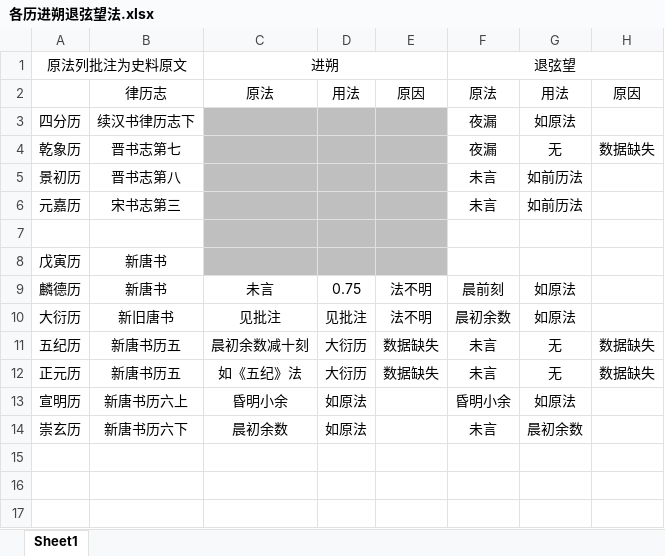
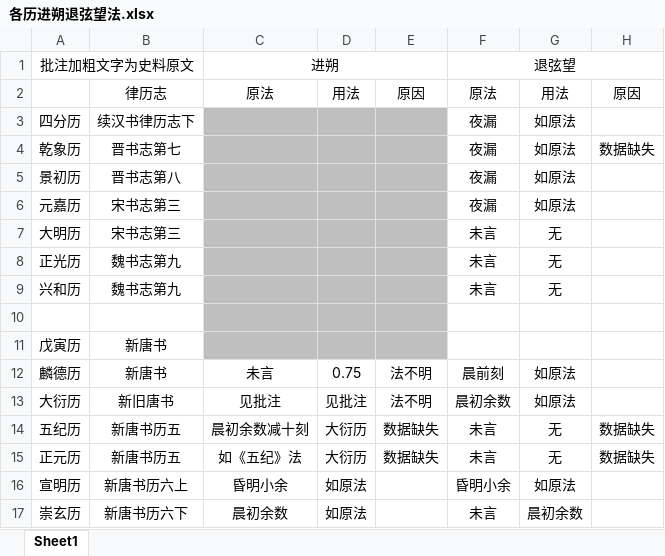
Before and after one commit to fztransit/The-Sky-Pacer, an Excel workbook: materials/各历进朔退弦望法.xlsx, sheet Sheet1, drawn as a sheet; values as stored, in another font and other column widths than the file's, no borders; the diff names each change by its address in the sheet, - before the commit and + after, or states it on an @@ line.

Commit message:
补充乾象历等

```diff
--- a/materials/各历进朔退弦望法.xlsx (sheet Sheet1)
+++ b/materials/各历进朔退弦望法.xlsx (sheet Sheet1)
-A1: 原法列批注为史料原文
+A1: 批注加粗文字为史料原文
-G4: 无
+G4: 如原法
-F5:F6: 未言
+F5:F6: 夜漏
-G5:G6: 如前历法
+G5:G6: 如原法
+row 7: 大明历 | 宋书志第三 |  |  |  | 未言 | 无
+row 8: 正光历 | 魏书志第九 |  |  |  | 未言 | 无
+row 9: 兴和历 | 魏书志第九 |  |  |  | 未言 | 无
```
